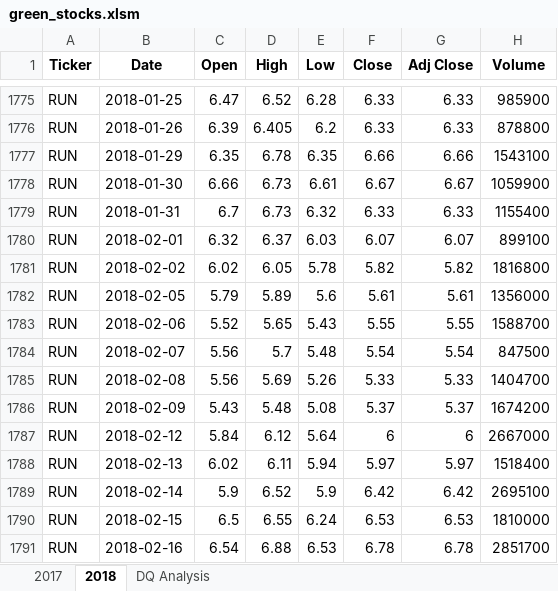
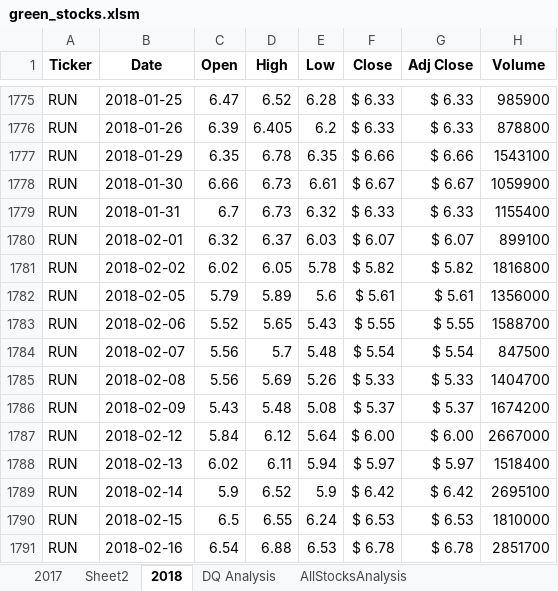
Before and after one commit to vsanand27/stock-analysis, an Excel workbook: green_stocks.xlsm, sheet 2018, drawn as a sheet; only a part is shown, gaps mark what is left out; values as stored, in another font and other column widths than the file's, no borders; the diff covers the shown part only; the diff names each change by its address in the sheet, - before the commit and + after, or states it on an @@ line.

```diff
--- a/green_stocks.xlsm (sheet 2018)
+++ b/green_stocks.xlsm (sheet 2018)
+sheet tab: Sheet2
+sheet tab: AllStocksAnalysis
-F1775:F1776 (Close): 6.33
+F1775:F1776 (Close): $ 6.33
-G1775:G1776 (Adj Close): 6.33
+G1775:G1776 (Adj Close): $ 6.33
-F1777 (Close): 6.66
+F1777 (Close): $ 6.66
-G1777 (Adj Close): 6.66
+G1777 (Adj Close): $ 6.66
-F1778 (Close): 6.67
+F1778 (Close): $ 6.67
-G1778 (Adj Close): 6.67
+G1778 (Adj Close): $ 6.67
-F1779 (Close): 6.33
+F1779 (Close): $ 6.33
-G1779 (Adj Close): 6.33
+G1779 (Adj Close): $ 6.33
-F1780 (Close): 6.07
+F1780 (Close): $ 6.07
-G1780 (Adj Close): 6.07
+G1780 (Adj Close): $ 6.07
-F1781 (Close): 5.82
+F1781 (Close): $ 5.82
-G1781 (Adj Close): 5.82
+G1781 (Adj Close): $ 5.82
-F1782 (Close): 5.61
+F1782 (Close): $ 5.61
-G1782 (Adj Close): 5.61
+G1782 (Adj Close): $ 5.61
-F1783 (Close): 5.55
+F1783 (Close): $ 5.55
-G1783 (Adj Close): 5.55
+G1783 (Adj Close): $ 5.55
-F1784 (Close): 5.54
+F1784 (Close): $ 5.54
-G1784 (Adj Close): 5.54
+G1784 (Adj Close): $ 5.54
-F1785 (Close): 5.33
+F1785 (Close): $ 5.33
-G1785 (Adj Close): 5.33
+G1785 (Adj Close): $ 5.33
-F1786 (Close): 5.37
+F1786 (Close): $ 5.37
-G1786 (Adj Close): 5.37
+G1786 (Adj Close): $ 5.37
-F1787 (Close): 6
+F1787 (Close): $ 6.00
-G1787 (Adj Close): 6
+G1787 (Adj Close): $ 6.00
-F1788 (Close): 5.97
+F1788 (Close): $ 5.97
-G1788 (Adj Close): 5.97
+G1788 (Adj Close): $ 5.97
-F1789 (Close): 6.42
+F1789 (Close): $ 6.42
-G1789 (Adj Close): 6.42
+G1789 (Adj Close): $ 6.42
-F1790 (Close): 6.53
+F1790 (Close): $ 6.53
-G1790 (Adj Close): 6.53
+G1790 (Adj Close): $ 6.53
-F1791 (Close): 6.78
+F1791 (Close): $ 6.78
-G1791 (Adj Close): 6.78
+G1791 (Adj Close): $ 6.78
```
Also changed, not shown: 468 edited cells elsewhere in this sheet, sheet DQ Analysis, charts or pictures, 1 other file.
